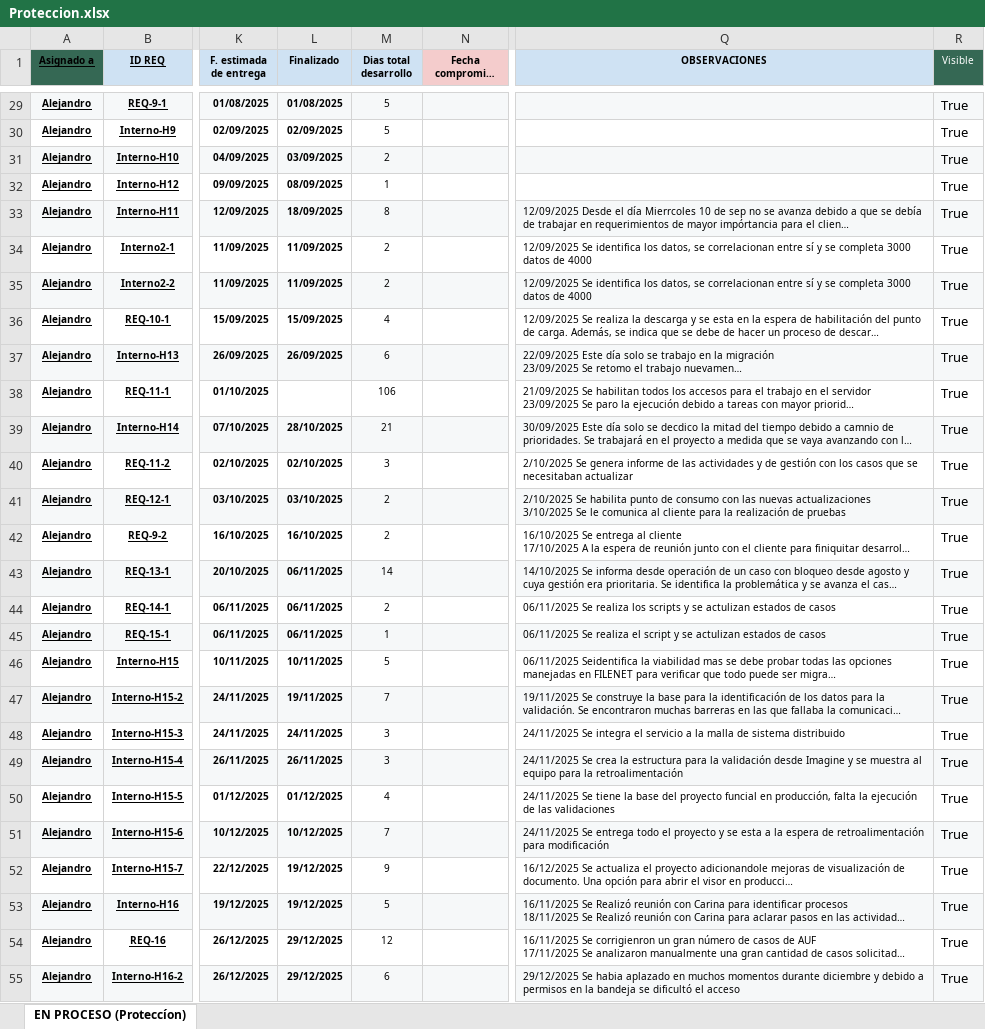
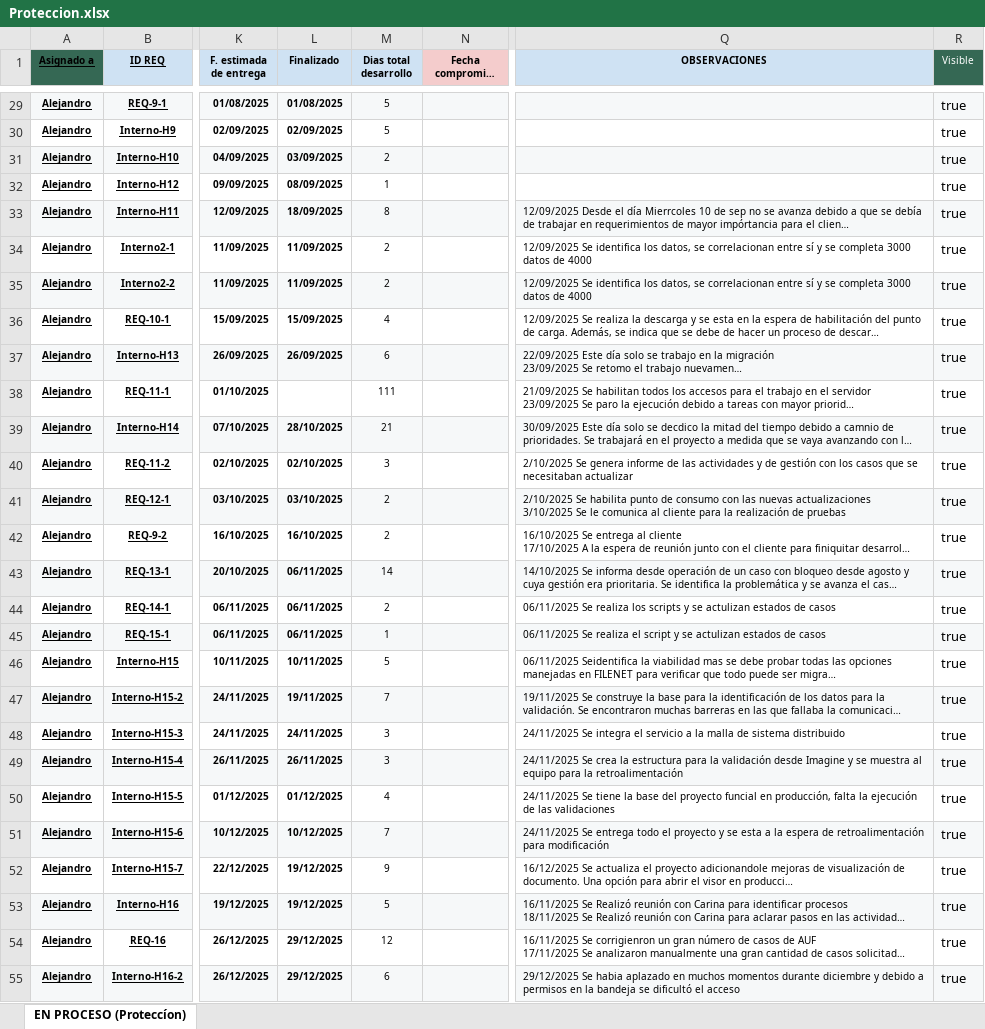
Before and after one commit to Imaginepruebas/requerimientos-diarios, an Excel workbook: Proteccion.xlsx, sheet EN PROCESO (Proteccíon), drawn as a sheet; only a part is shown, gaps mark what is left out; long unchanged cells end in …; values as stored, in another font and other column widths than the file's, no borders; conditional formats not drawn; the diff covers the shown part only; the diff names each change by its address in the sheet, - before the commit and + after, or states it on an @@ line.

```diff
--- a/Proteccion.xlsx (sheet EN PROCESO (Proteccíon))
+++ b/Proteccion.xlsx (sheet EN PROCESO (Proteccíon))
-R29:R55 (Visible): True
+R29:R55 (Visible): true
-M38 (Dias total desarrollo): 106
+M38 (Dias total desarrollo): 111
```
Also changed, not shown: 3 added rows and 60 edited cells elsewhere in this sheet, Alfa.xlsx, Bolivar.xlsx, 12 other files.
